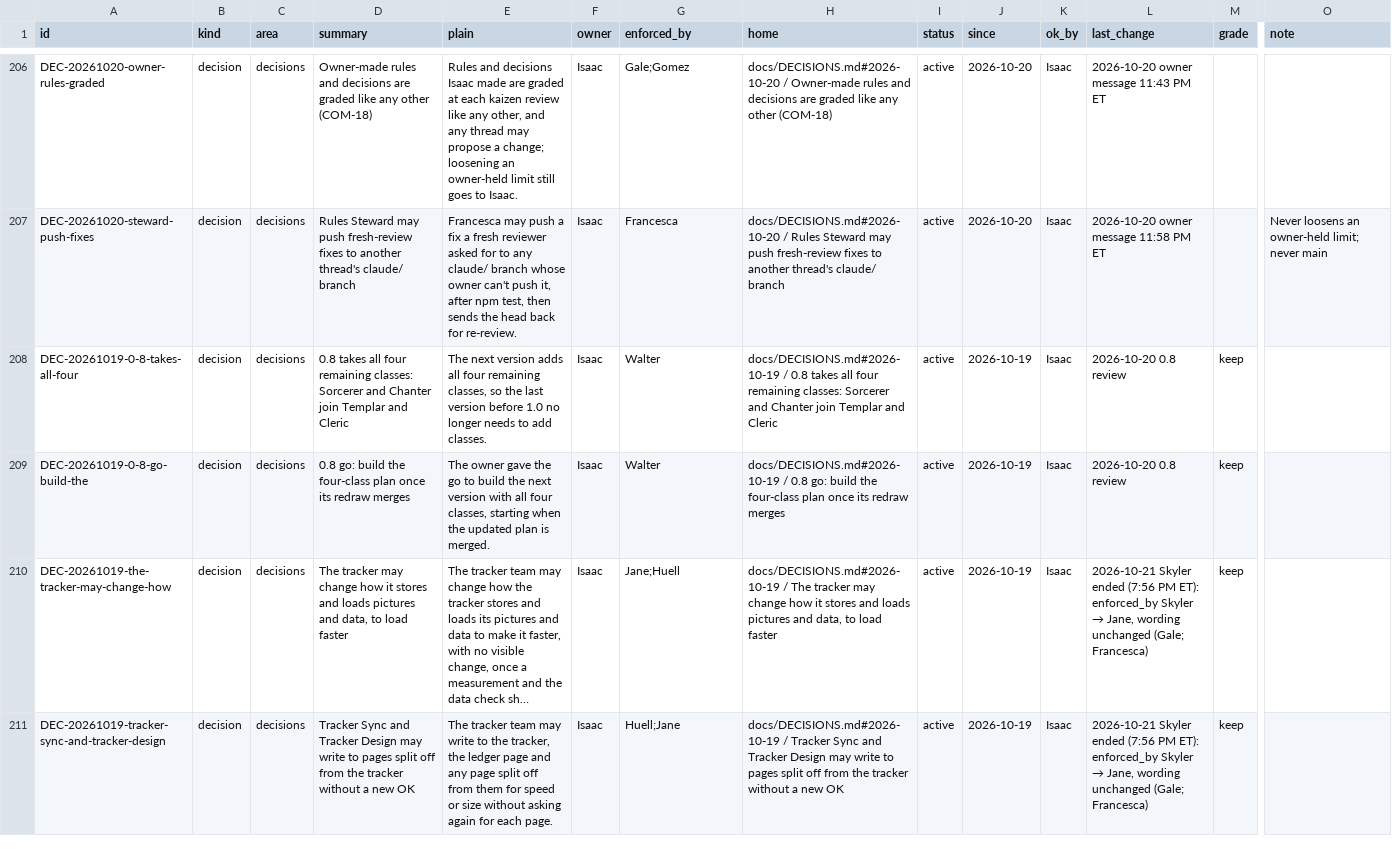
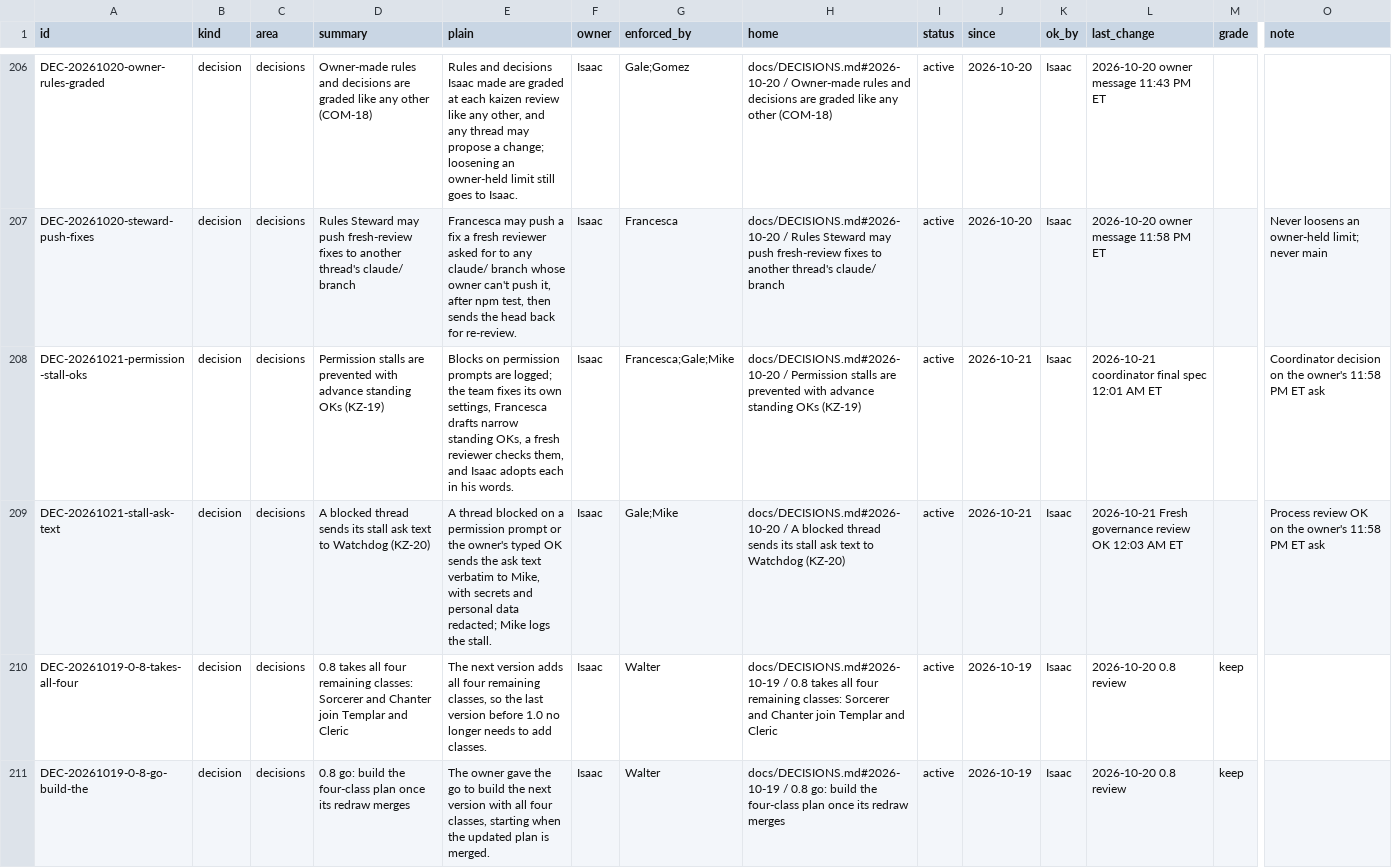
Before and after one commit to HackTheMeatball/daeva-companion, a CSV file: docs/kaizen/ledger.csv, drawn as a sheet; only a part is shown, gaps mark what is left out; the shorter side is filled out with more unchanged rows; long unchanged cells end in …; rows hold the shown columns only; the diff names each change by its address in the sheet, - before the commit and + after, or states it on an @@ line.

```diff
--- a/docs/kaizen/ledger.csv
+++ b/docs/kaizen/ledger.csv
+row 208: DEC-20261021-permission-stall-oks | decision | decisions | Permission stalls are prevented with advance standing OKs (KZ-19) | Blocks on permission prompts are logged; the team fixes its own settings, Francesca drafts narrow standing OKs, a fresh reviewer checks them, and Isaac adopts each in his words. | Isaac | Francesca;Gale;Mike | docs/DECISIONS.md#2026-10-20 / Permission stalls are prevented with advance standing OKs (KZ-19) | active | 2026-10-21 | Isaac | 2026-10-21 coordinator final spec 12:01 AM ET |  | Coordinator decision on the owner's 11:58 PM ET ask
+row 209: DEC-20261021-stall-ask-text | decision | decisions | A blocked thread sends its stall ask text to Watchdog (KZ-20) | A thread blocked on a permission prompt or the owner's typed OK sends the ask text verbatim to Mike, with secrets and personal data redacted; Mike logs the stall. | Isaac | Gale;Mike | docs/DECISIONS.md#2026-10-20 / A blocked thread sends its stall ask text to Watchdog (KZ-20) | active | 2026-10-21 | Isaac | 2026-10-21 Fresh governance review OK 12:03 AM ET |  | Process review OK on the owner's 11:58 PM ET ask
```
Also changed, not shown: 3 other files.
